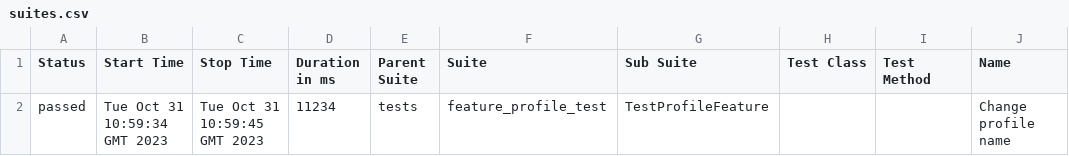
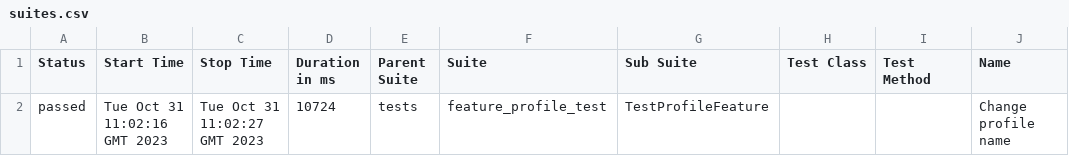
Before and after one commit to sergoarut/LiveCodingLesson, a CSV file: data/suites.csv, drawn as a sheet; only a part is shown; the diff names each change by its address in the sheet, - before the commit and + after, or states it on an @@ line.

```diff
--- a/data/suites.csv
+++ b/data/suites.csv
-B2 (Start Time): Tue Oct 31 10:59:34 GMT 2023
+B2 (Start Time): Tue Oct 31 11:02:16 GMT 2023
-C2 (Stop Time): Tue Oct 31 10:59:45 GMT 2023
+C2 (Stop Time): Tue Oct 31 11:02:27 GMT 2023
-D2 (Duration in ms): 11234
+D2 (Duration in ms): 10724
```
Also changed, not shown: 22 other files.
